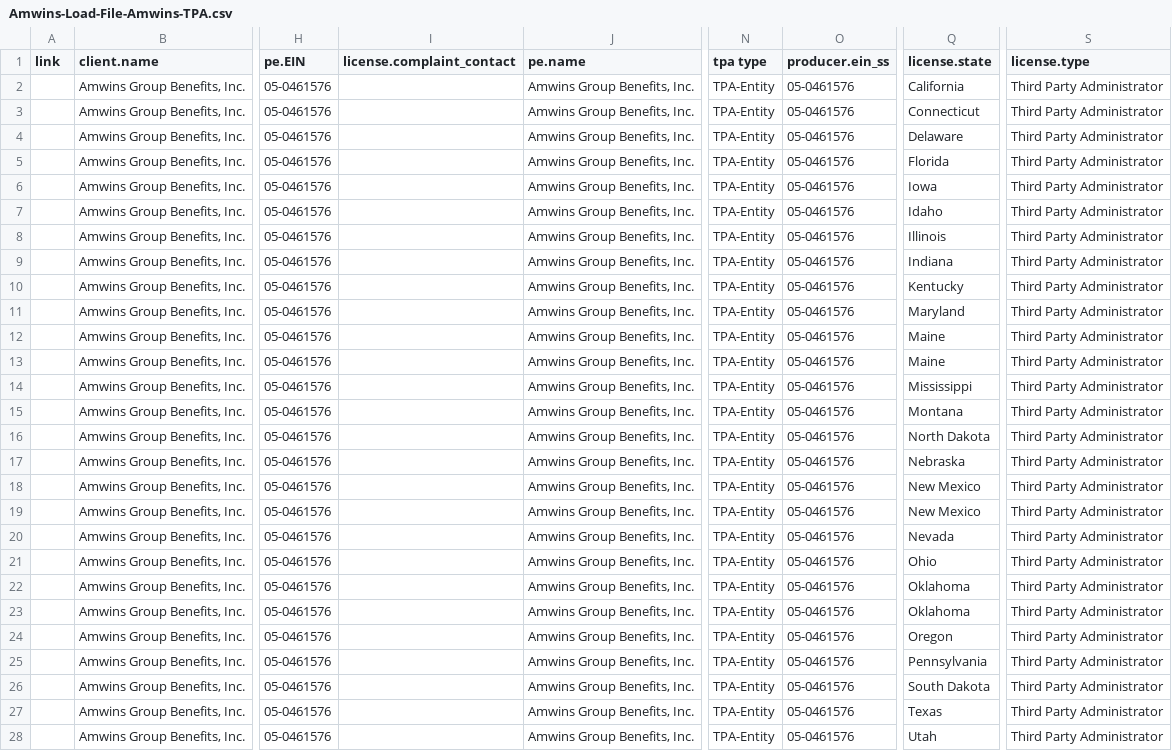
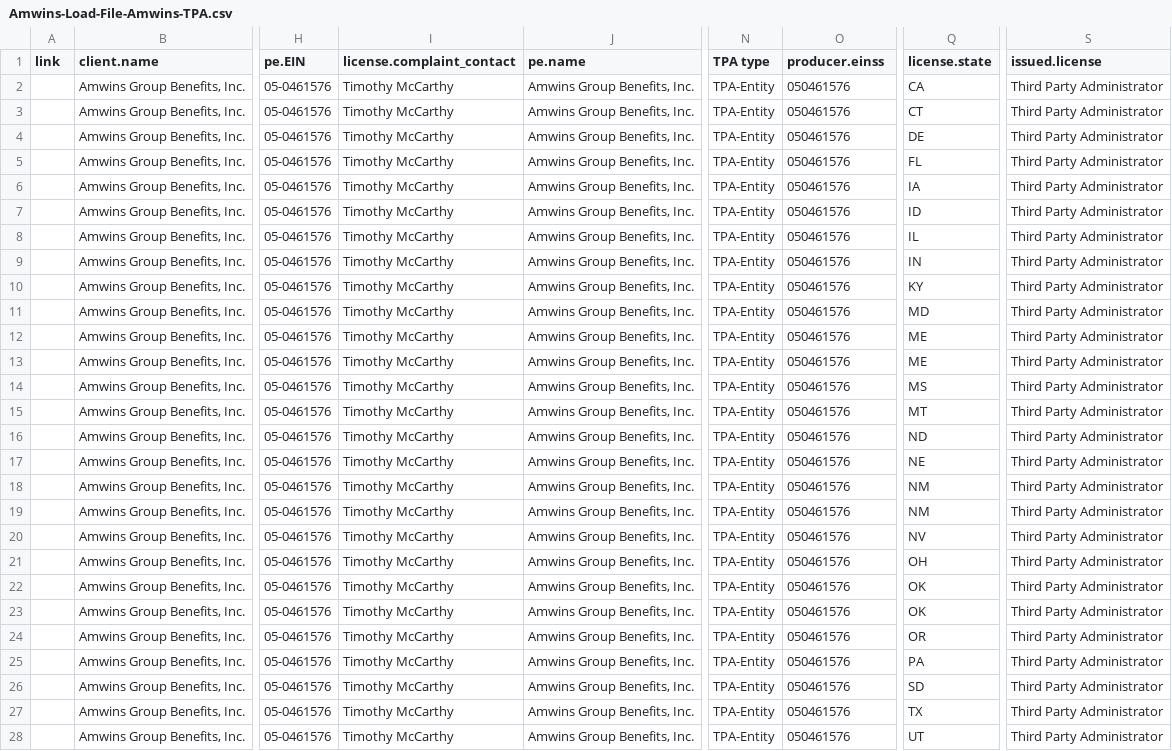
Before and after one commit to jeffandcarrie/java8, a CSV file: src/main/resources/Amwins-Load-File-Amwins-TPA.csv, drawn as a sheet; only a part is shown, gaps mark what is left out; the diff covers the shown part only; the diff names each change by its address in the sheet, - before the commit and + after, or states it on an @@ line.

```diff
--- a/src/main/resources/Amwins-Load-File-Amwins-TPA.csv
+++ b/src/main/resources/Amwins-Load-File-Amwins-TPA.csv
-N1: tpa type
+N1: TPA type
-O1: producer.ein_ss
+O1: producer.einss
-S1: license.type
+S1: issued.license
-I2:I28 (license.complaint_contact): (empty)
+I2:I28 (license.complaint_contact): Timothy McCarthy
-O2:O28 (producer.einss): 05-0461576
+O2:O28 (producer.einss): 050461576
-Q2 (license.state): California
+Q2 (license.state): CA
-Q3 (license.state): Connecticut
+Q3 (license.state): CT
-Q4 (license.state): Delaware
+Q4 (license.state): DE
-Q5 (license.state): Florida
+Q5 (license.state): FL
-Q6 (license.state): Iowa
+Q6 (license.state): IA
-Q7 (license.state): Idaho
+Q7 (license.state): ID
-Q8 (license.state): Illinois
+Q8 (license.state): IL
-Q9 (license.state): Indiana
+Q9 (license.state): IN
-Q10 (license.state): Kentucky
+Q10 (license.state): KY
-Q11 (license.state): Maryland
+Q11 (license.state): MD
-Q12:Q13 (license.state): Maine
+Q12:Q13 (license.state): ME
-Q14 (license.state): Mississippi
+Q14 (license.state): MS
-Q15 (license.state): Montana
+Q15 (license.state): MT
-Q16 (license.state): North Dakota
+Q16 (license.state): ND
-Q17 (license.state): Nebraska
+Q17 (license.state): NE
-Q18:Q19 (license.state): New Mexico
+Q18:Q19 (license.state): NM
-Q20 (license.state): Nevada
+Q20 (license.state): NV
-Q21 (license.state): Ohio
+Q21 (license.state): OH
-Q22:Q23 (license.state): Oklahoma
+Q22:Q23 (license.state): OK
-Q24 (license.state): Oregon
+Q24 (license.state): OR
-Q25 (license.state): Pennsylvania
+Q25 (license.state): PA
-Q26 (license.state): South Dakota
+Q26 (license.state): SD
-Q27 (license.state): Texas
+Q27 (license.state): TX
-Q28 (license.state): Utah
+Q28 (license.state): UT
```
Also changed, not shown: 6 edited cells elsewhere in this file, src/main/resources/Amwins-Load-File-Amwins-Producer.csv, src/main/resources/Sample-Load-File-Sample-Producer.csv, 4 other files.
